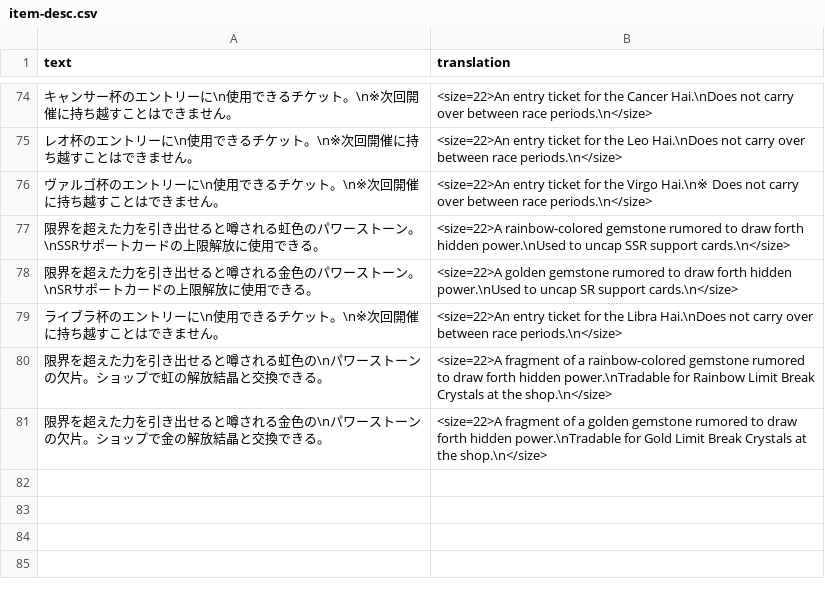
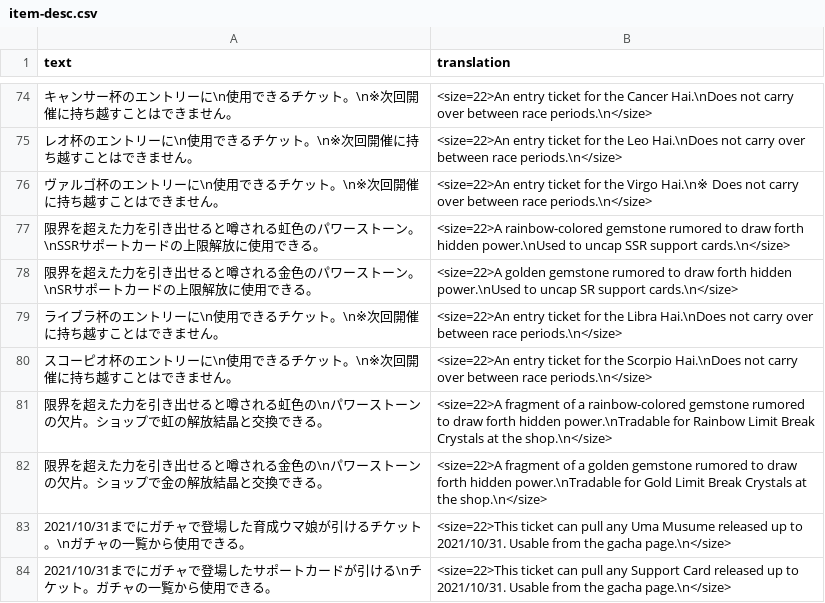
Before and after one commit to noccu/umamusume-db-translate, a CSV file: src/data/item-desc.csv, drawn as a sheet; only a part is shown, gaps mark what is left out; the diff names each change by its address in the sheet, - before the commit and + after, or states it on an @@ line.

```diff
--- a/src/data/item-desc.csv
+++ b/src/data/item-desc.csv
+row 80: スコーピオ杯のエントリーに\n使用できるチケット。\n※次回開催に持ち越すことはできません。 | <size=22>An entry ticket for the Scorpio Hai.\nDoes not carry over between race periods.\n</size>
+row 83: 2021/10/31までにガチャで登場した育成ウマ娘が引けるチケット。\nガチャの一覧から使用できる。 | <size=22>This ticket can pull any Uma Musume released up to 2021/10/31. Usable from the gacha page.\n</size>
+row 84: 2021/10/31までにガチャで登場したサポートカードが引ける\nチケット。ガチャの一覧から使用できる。 | <size=22>This ticket can pull any Support Card released up to 2021/10/31. Usable from the gacha page.\n</size>
```
Also changed, not shown: src/data/missions.csv, src/data/skill-desc.csv, 17 other files.
